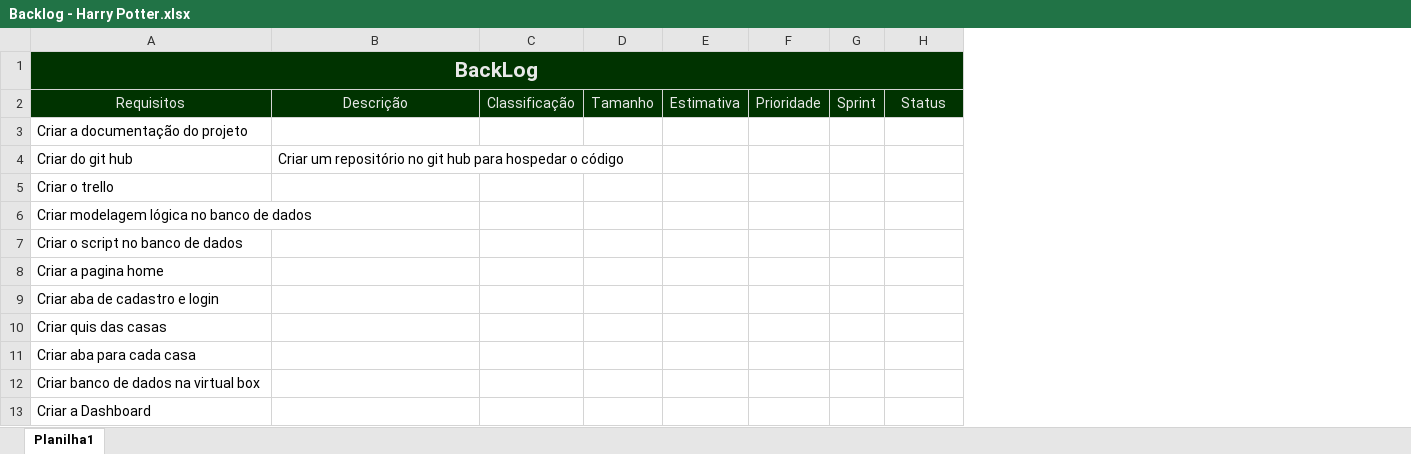
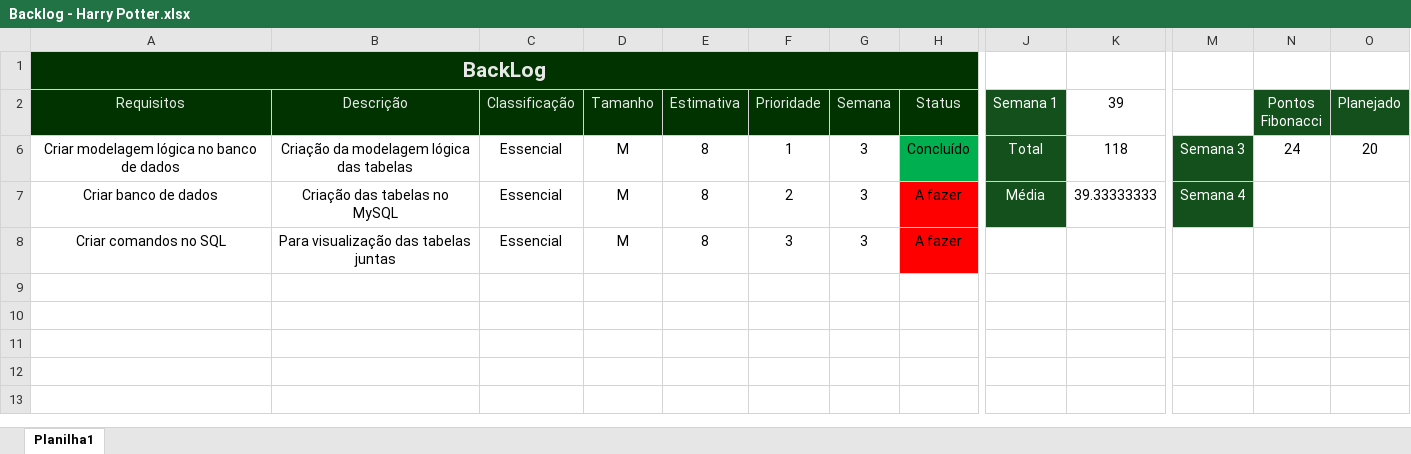
Before and after one commit to vazflavia1910/site-harry-potter, an Excel workbook: Tecnologia da informação/Backlog - Harry Potter.xlsx, sheet Planilha1, drawn as a sheet; only a part is shown, gaps mark what is left out; values as stored, in another font and other column widths than the file's, no borders; charts and pictures and conditional formats not drawn; removed rows and columns are numbered as before the commit, all else as after; rows hold the shown columns only; the diff covers the shown part only; the diff names each change by its address in the sheet, - before the commit and + after, or states it on an @@ line.

Commit message:
Realizando o Backlog

```diff
--- a/Tecnologia da informação/Backlog - Harry Potter.xlsx (sheet Planilha1)
+++ b/Tecnologia da informação/Backlog - Harry Potter.xlsx (sheet Planilha1)
-column G (Sprint), empty
+column G (Semana), row 6: 3
+column J (Semana 1), row 6: Total
+column K (39), row 6: 118
+column M, row 6: Semana 3
+column N (Pontos Fibonacci), row 6: 24
+column O (Planejado), row 6: 20
-row 3: Criar a documentação do projeto
-row 4: Criar do git hub | Criar um repositório no git hub para hospedar o código
-row 5: Criar o trello
-A6 alignment: left
+A6 alignment: center
-B6 (Descrição): (empty)
+B6 (Descrição): Criação da modelagem lógica das tabelas
-C6 (Classificação): (empty)
+C6 (Classificação): Essencial
-D6 (Tamanho): (empty)
+D6 (Tamanho): M
-E6 (Estimativa): (empty)
+E6 (Estimativa): 8
-F6 (Prioridade): (empty)
+F6 (Prioridade): 1
-H6 (Status): (empty)
+H6 (Status): Concluído
-H6 fill: none
+H6 fill: #00B050
-row 7: Criar o script no banco de dados
-row 8: Criar a pagina home
-row 9: Criar aba de cadastro e login
-row 10: Criar quis das casas
-row 11: Criar aba para cada casa
-row 12: Criar banco de dados na virtual box
-row 13: Criar a Dashboard
+row 7: Criar banco de dados | Criação das tabelas no MySQL | Essencial | M | 8 | 2 | 3 | A fazer | Média | 39.33333333 | Semana 4
+row 8: Criar comandos no SQL | Para visualização das tabelas juntas | Essencial | M | 8 | 3 | 3 | A fazer
```
Also changed, not shown: 2 added columns elsewhere in this sheet, hidden cells, charts or pictures, 5 other files.
